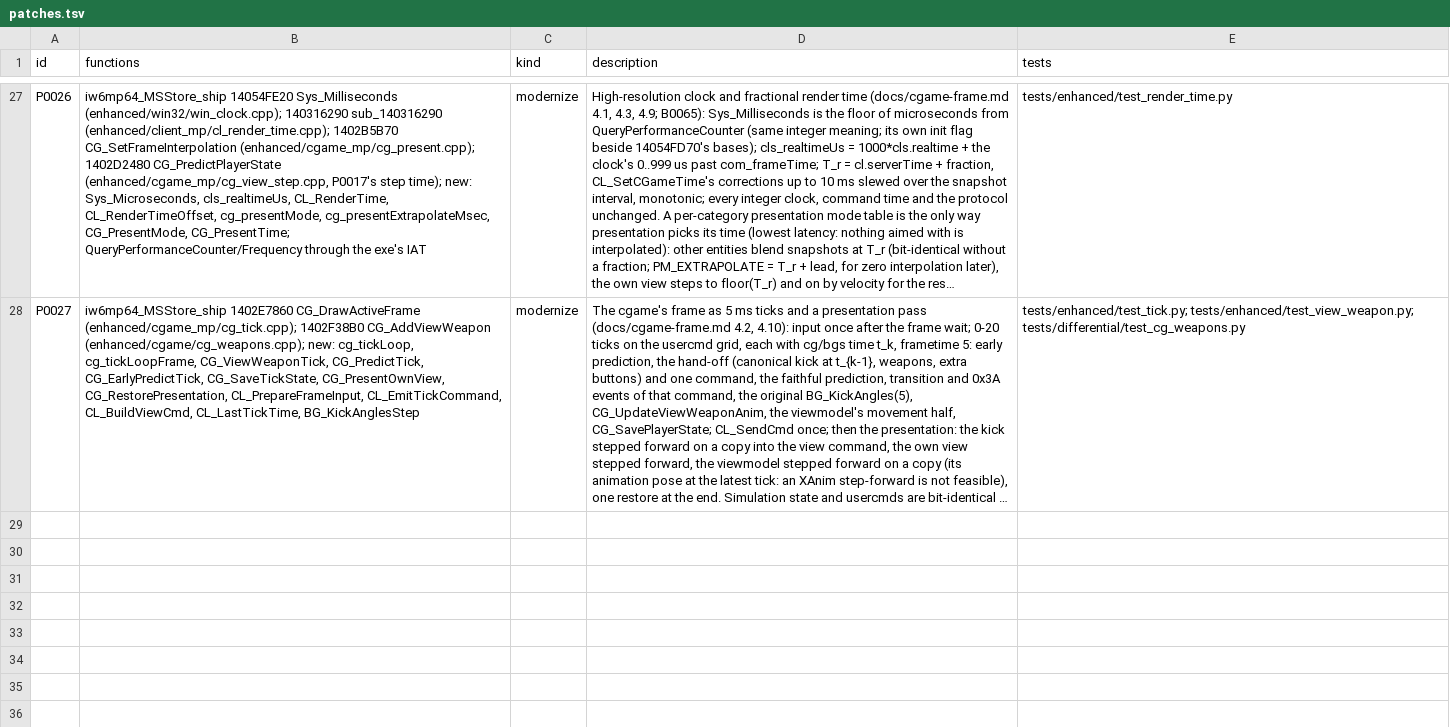
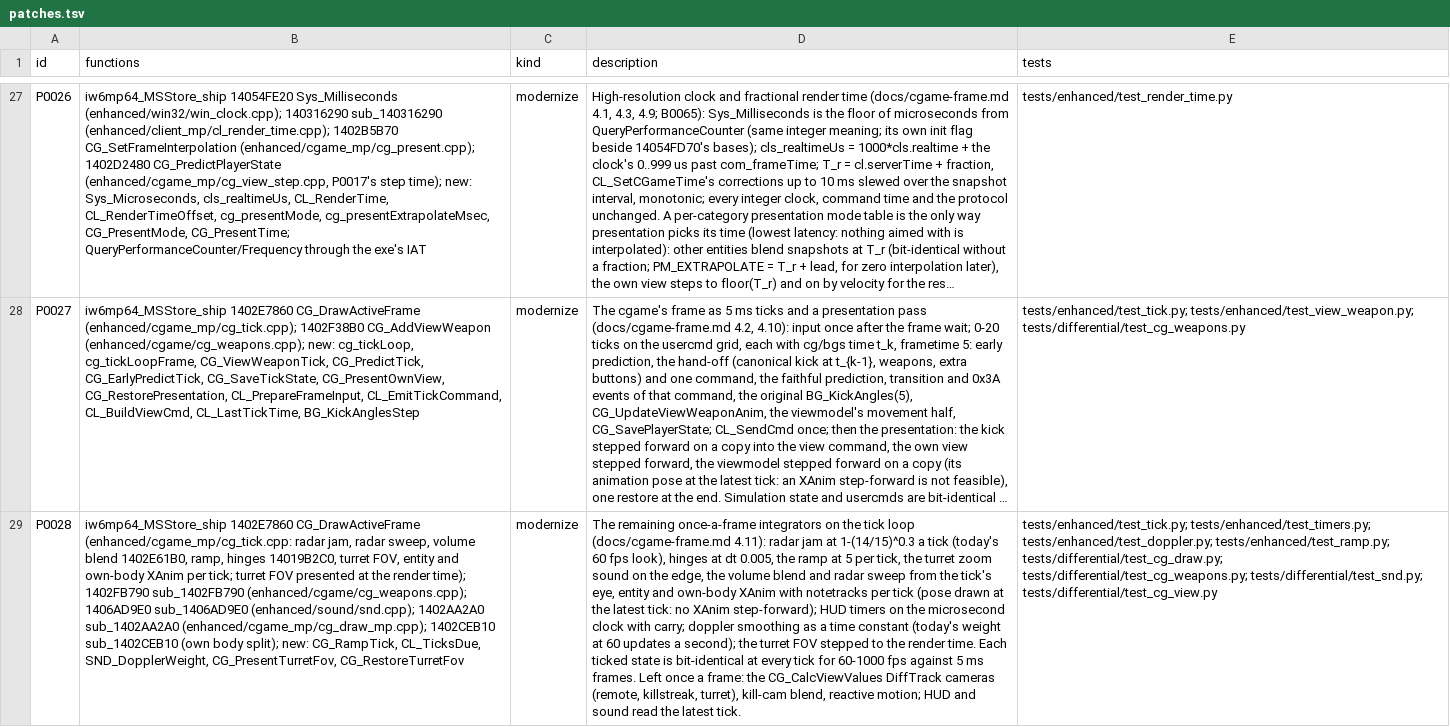
Before and after one commit to lizardpeter/ghosts-decomp, a TSV file: records/patches.tsv, drawn as a sheet; only a part is shown, gaps mark what is left out; long unchanged cells end in …; the diff names each change by its address in the sheet, - before the commit and + after, or states it on an @@ line.

```diff
--- a/records/patches.tsv
+++ b/records/patches.tsv
+row 29: P0028 | iw6mp64_MSStore_ship 1402E7860 CG_DrawActiveFrame (enhanced/cgame_mp/cg_tick.cpp: radar jam, radar sweep, volume blend 1402E61B0, ramp, hinges 14019B2C0, turret FOV, entity and own-body XAnim per tick; turret FOV presented at the render time); 1402FB790 sub_1402FB790 (enhanced/cgame/cg_weapons.cpp); 1406AD9E0 sub_1406AD9E0 (enhanced/sound/snd.cpp); 1402AA2A0 sub_1402AA2A0 (enhanced/cgame_mp/cg_draw_mp.cpp); 1402CEB10 sub_1402CEB10 (own body split); new: CG_RampTick, CL_TicksDue, SND_DopplerWeight, CG_PresentTurretFov, CG_RestoreTurretFov | modernize | The remaining once-a-frame integrators on the tick loop (docs/cgame-frame.md 4.11): radar jam at 1-(14/15)^0.3 a tick (today's 60 fps look), hinges at dt 0.005, the ramp at 5 per tick, the turret zoom sound on the edge, the volume blend and radar sweep from the tick's eye, entity and own-body XAnim with notetracks per tick (pose drawn at the latest tick: no XAnim step-forward); HUD timers on the microsecond clock with carry; doppler smoothing as a time constant (today's weight at 60 updates a second); the turret FOV stepped to the render time. Each ticked state is bit-identical at every tick for 60-1000 fps against 5 ms frames. Left once a frame: the CG_CalcViewValues DiffTrack cameras (remote, killstreak, turret), kill-cam blend, reactive motion; HUD and sound read the latest tick. | tests/enhanced/test_tick.py; tests/enhanced/test_timers.py; tests/enhanced/test_doppler.py; tests/enhanced/test_ramp.py; tests/differential/test_cg_draw.py; tests/differential/test_cg_weapons.py; tests/differential/test_snd.py; tests/differential/test_cg_view.py
```
Also changed, not shown: records/bugs.tsv.
